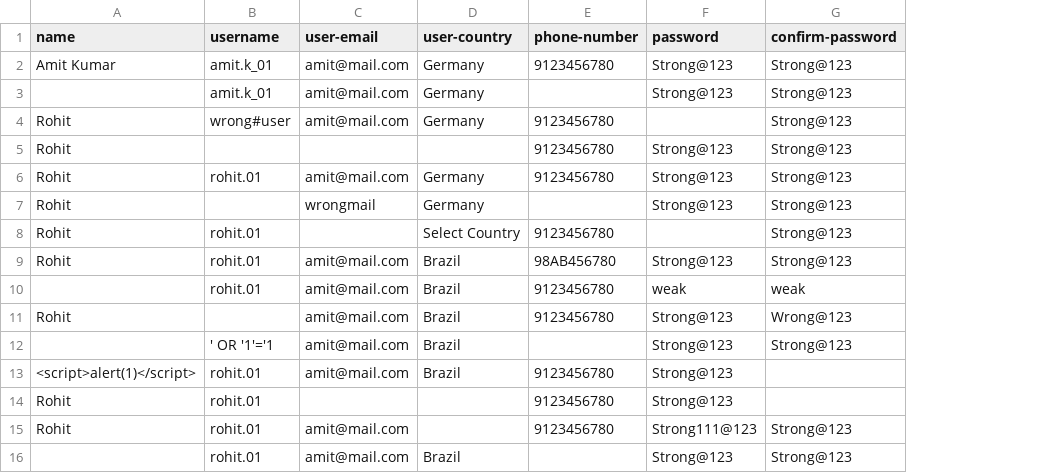
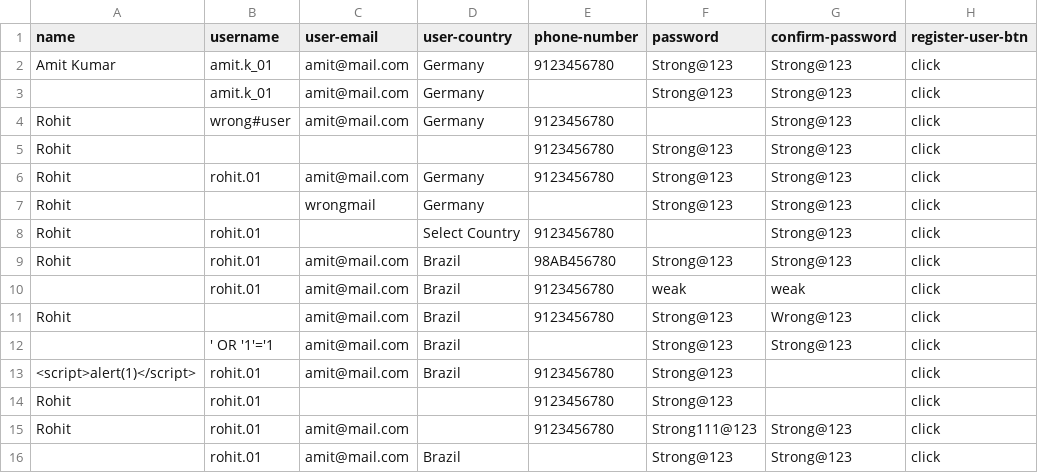
Before and after one commit to VatsSk/QA-automation, a CSV file: reg_testcase.csv, drawn as a sheet; the diff names each change by its address in the sheet, - before the commit and + after, or states it on an @@ line.

```diff
--- a/reg_testcase.csv
+++ b/reg_testcase.csv
+column H (register-user-btn), rows 2-16: all click
```
Also changed, not shown: testcase.csv, 3 other files.
